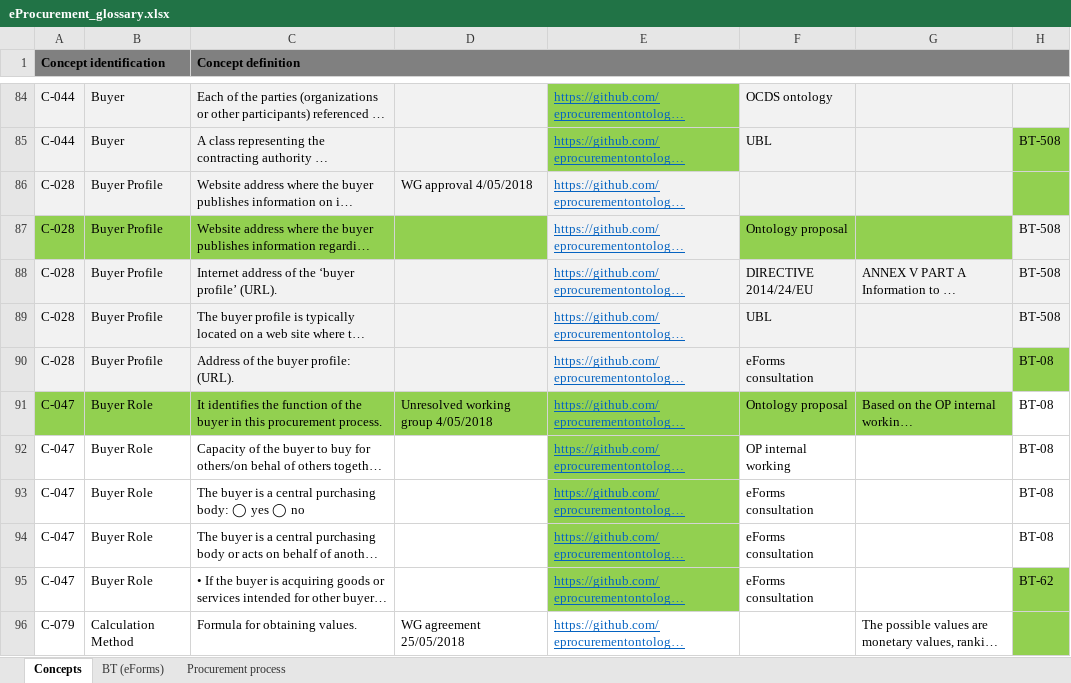
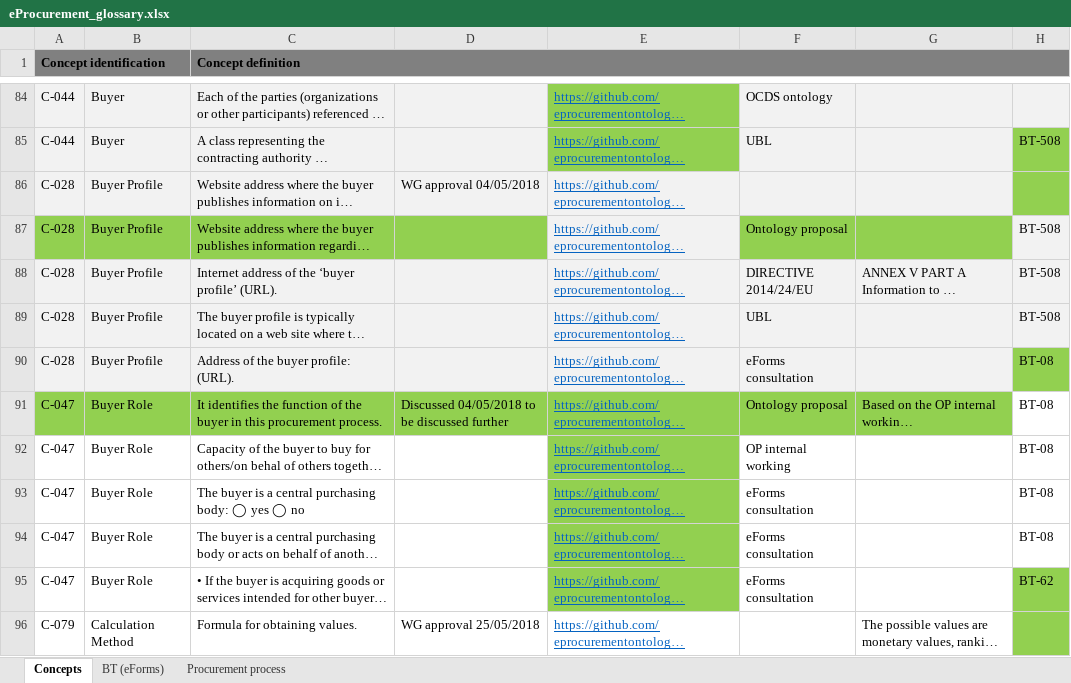
Before and after one commit to OP-TED/ePO, an Excel workbook: v2.0.0/02_IR_DED/eProcurement_glossary.xlsx, sheet Concepts, drawn as a sheet; only a part is shown, gaps mark what is left out; long unchanged cells end in …; values as stored, in another font and other column widths than the file's, no borders; conditional formats not drawn; the diff covers the shown part only; the diff names each change by its address in the sheet, - before the commit and + after, or states it on an @@ line.

```diff
--- a/v2.0.0/02_IR_DED/eProcurement_glossary.xlsx (sheet Concepts)
+++ b/v2.0.0/02_IR_DED/eProcurement_glossary.xlsx (sheet Concepts)
-D86: WG approval 4/05/2018
+D86: WG approval 04/05/2018
-D91: Unresolved working group 4/05/2018
+D91: Discussed 04/05/2018 to be discussed further
-D96: WG agreement 25/05/2018
+D96: WG approval 25/05/2018
```
Also changed, not shown: 6 added rows, 6 removed rows and 78 edited cells elsewhere in this sheet.
